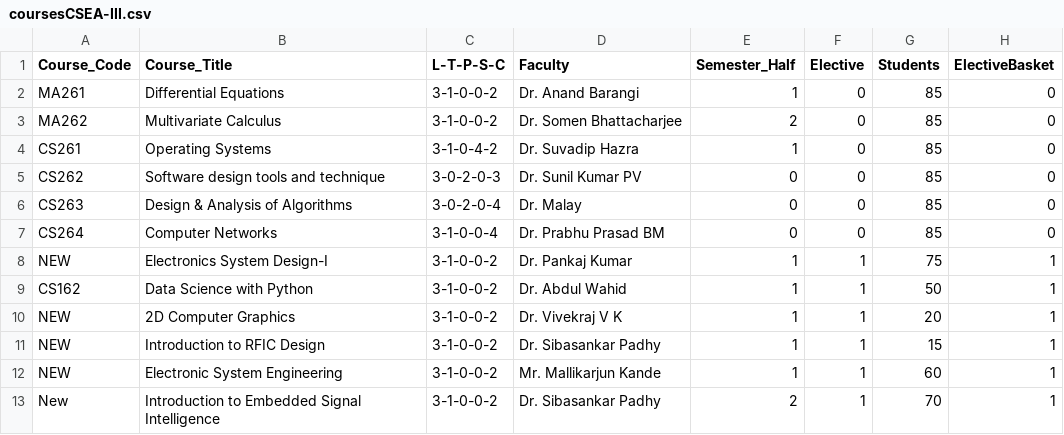
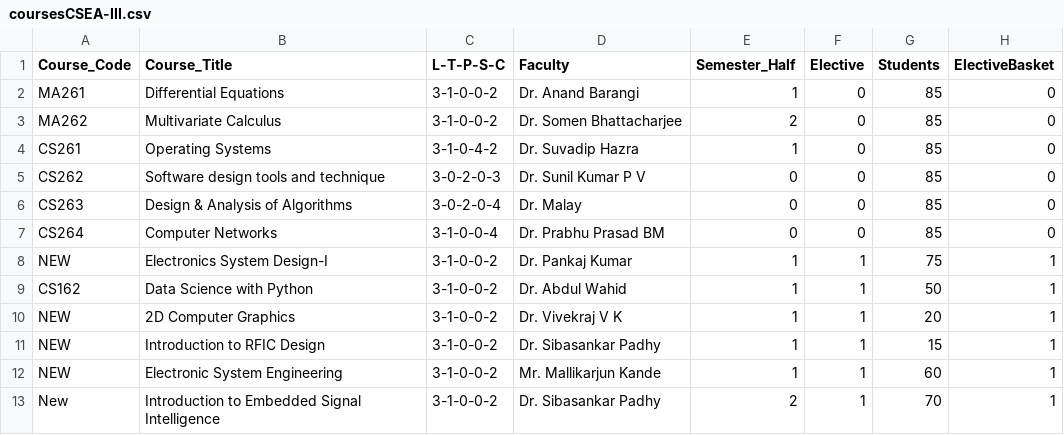
Before and after one commit to nikunjsrivastav/Automated-Time-Table-IIIT-DWD, a CSV file: data/coursesCSEA-III.csv, drawn as a sheet.

```diff
--- a/data/coursesCSEA-III.csv
+++ b/data/coursesCSEA-III.csv
@@ -4,3 +4,3 @@ MA262,Multivariate Calculus,3-1-0-0-2,Dr. Somen Bhattacharjee,2,0,85,0
 CS261,Operating Systems,3-1-0-4-2,Dr. Suvadip Hazra,1,0,85,0
-CS262,Software design tools and technique,3-0-2-0-3,Dr. Sunil Kumar PV,0,0,85,0
+CS262,Software design tools and technique,3-0-2-0-3,Dr. Sunil Kumar P V,0,0,85,0
 CS263,Design & Analysis of Algorithms,3-0-2-0-4,Dr. Malay,0,0,85,0
```
Also changed, not shown: data/coursesDSAI-I.csv, data/coursesDSAI-III.csv, 3 other files.
